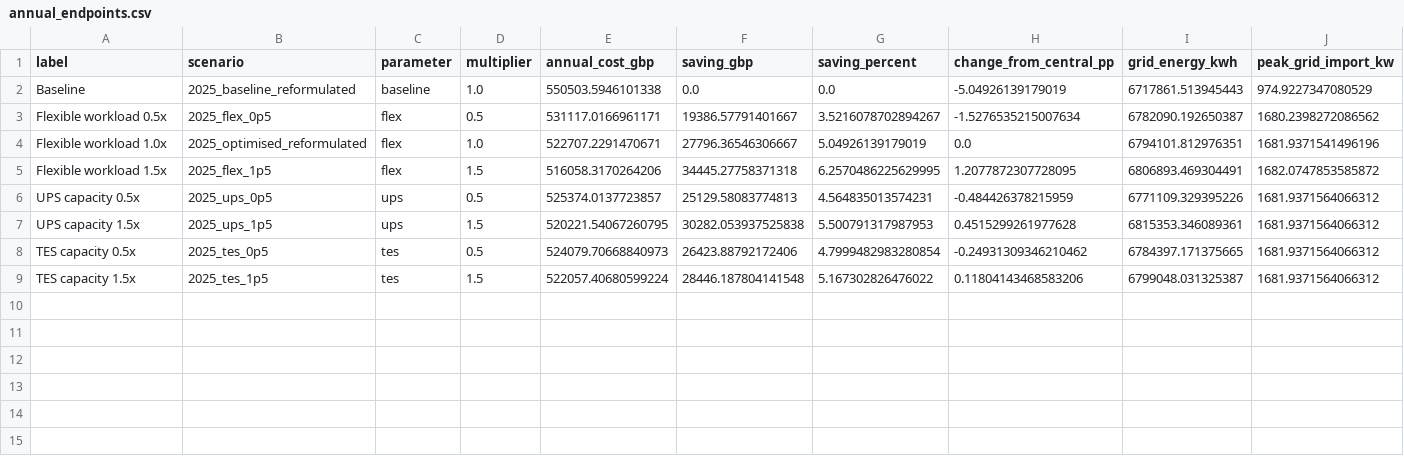
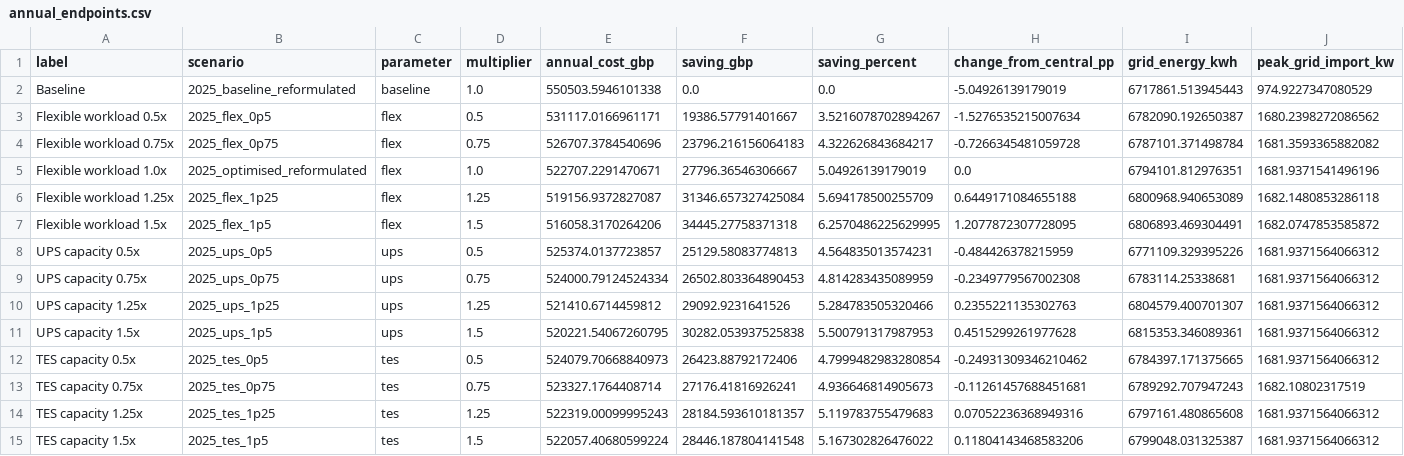
Before and after one commit to JamieAJDay1999/Data_Centre, a CSV file: reports/final_annual_results/annual_endpoints.csv, drawn as a sheet; only a part is shown; rows hold the shown columns only; the diff names each change by its address in the sheet, - before the commit and + after, or states it on an @@ line.

Commit message:
all results ran and paper improved a lot

```diff
--- a/reports/final_annual_results/annual_endpoints.csv
+++ b/reports/final_annual_results/annual_endpoints.csv
+row 4: Flexible workload 0.75x | 2025_flex_0p75 | flex | 0.75 | 526707.3784540696 | 23796.216156064183 | 4.322626843684217 | -0.7266345481059728 | 6787101.371498784 | 1681.3593365882082
+row 6: Flexible workload 1.25x | 2025_flex_1p25 | flex | 1.25 | 519156.9372827087 | 31346.657327425084 | 5.694178500255709 | 0.6449171084655188 | 6800968.940653089 | 1682.1480853286118
+row 9: UPS capacity 0.75x | 2025_ups_0p75 | ups | 0.75 | 524000.79124524334 | 26502.803364890453 | 4.814283435089959 | -0.2349779567002308 | 6783114.25338681 | 1681.9371564066312
+row 10: UPS capacity 1.25x | 2025_ups_1p25 | ups | 1.25 | 521410.6714459812 | 29092.9231641526 | 5.284783505320466 | 0.2355221135302763 | 6804579.400701307 | 1681.9371564066312
+row 13: TES capacity 0.75x | 2025_tes_0p75 | tes | 0.75 | 523327.1764408714 | 27176.41816926241 | 4.936646814905673 | -0.11261457688451681 | 6789292.707947243 | 1682.10802317519
+row 14: TES capacity 1.25x | 2025_tes_1p25 | tes | 1.25 | 522319.00099995243 | 28184.593610181357 | 5.119783755479683 | 0.07052236368949316 | 6797161.480865608 | 1681.9371564066312
```
Also changed, not shown: 49 other files.
